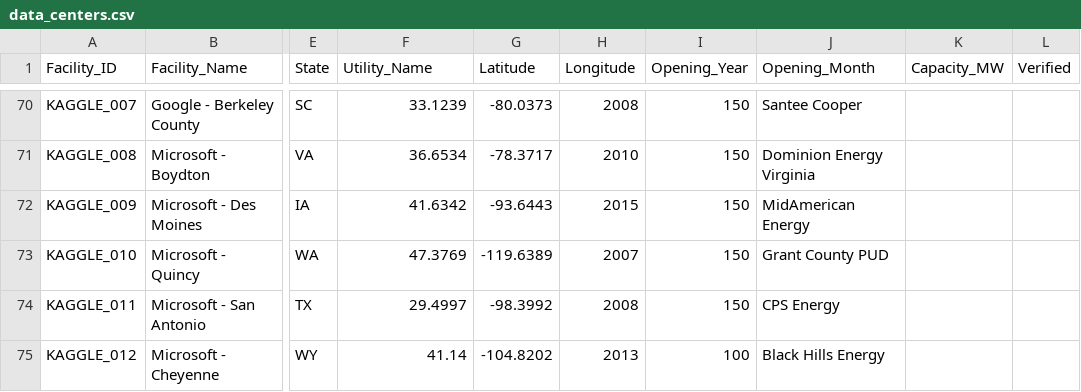
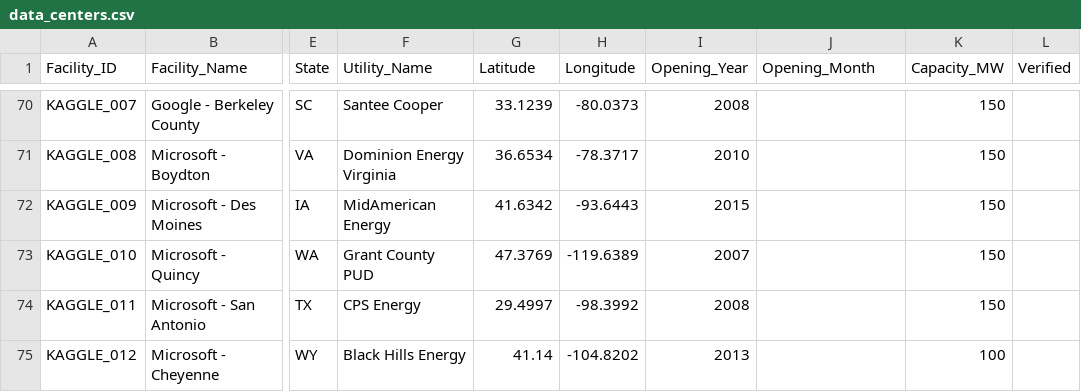
Before and after one commit to Maier-Jake/cs555_term_datacenters, a CSV file: data/data_centers.csv, drawn as a sheet; only a part is shown, gaps mark what is left out; the diff covers the shown part only; the diff names each change by its address in the sheet, - before the commit and + after, or states it on an @@ line.

```diff
--- a/data/data_centers.csv
+++ b/data/data_centers.csv
-F70 (Utility_Name): 33.1239
+F70 (Utility_Name): Santee Cooper
-G70 (Latitude): -80.0373
+G70 (Latitude): 33.1239
-H70 (Longitude): 2008
+H70 (Longitude): -80.0373
-I70 (Opening_Year): 150
+I70 (Opening_Year): 2008
-J70 (Opening_Month): Santee Cooper
+J70 (Opening_Month): (empty)
-K70:K74 (Capacity_MW): (empty)
+K70:K74 (Capacity_MW): 150
-F71 (Utility_Name): 36.6534
+F71 (Utility_Name): Dominion Energy Virginia
-G71 (Latitude): -78.3717
+G71 (Latitude): 36.6534
-H71 (Longitude): 2010
+H71 (Longitude): -78.3717
-I71 (Opening_Year): 150
+I71 (Opening_Year): 2010
-J71 (Opening_Month): Dominion Energy Virginia
+J71 (Opening_Month): (empty)
-F72 (Utility_Name): 41.6342
+F72 (Utility_Name): MidAmerican Energy
-G72 (Latitude): -93.6443
+G72 (Latitude): 41.6342
-H72 (Longitude): 2015
+H72 (Longitude): -93.6443
-I72 (Opening_Year): 150
+I72 (Opening_Year): 2015
-J72 (Opening_Month): MidAmerican Energy
+J72 (Opening_Month): (empty)
-F73 (Utility_Name): 47.3769
+F73 (Utility_Name): Grant County PUD
-G73 (Latitude): -119.6389
+G73 (Latitude): 47.3769
-H73 (Longitude): 2007
+H73 (Longitude): -119.6389
-I73 (Opening_Year): 150
+I73 (Opening_Year): 2007
-J73 (Opening_Month): Grant County PUD
+J73 (Opening_Month): (empty)
-F74 (Utility_Name): 29.4997
+F74 (Utility_Name): CPS Energy
-G74 (Latitude): -98.3992
+G74 (Latitude): 29.4997
-H74 (Longitude): 2008
+H74 (Longitude): -98.3992
-I74 (Opening_Year): 150
+I74 (Opening_Year): 2008
-J74 (Opening_Month): CPS Energy
+J74 (Opening_Month): (empty)
-F75 (Utility_Name): 41.14
+F75 (Utility_Name): Black Hills Energy
-G75 (Latitude): -104.8202
+G75 (Latitude): 41.14
-H75 (Longitude): 2013
+H75 (Longitude): -104.8202
-I75 (Opening_Year): 100
+I75 (Opening_Year): 2013
-J75 (Opening_Month): Black Hills Energy
+J75 (Opening_Month): (empty)
-K75 (Capacity_MW): (empty)
+K75 (Capacity_MW): 100
```
Also changed, not shown: 150 edited cells elsewhere in this file, 8 other files.
